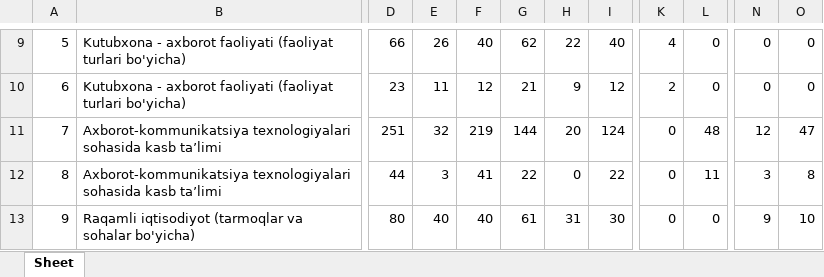
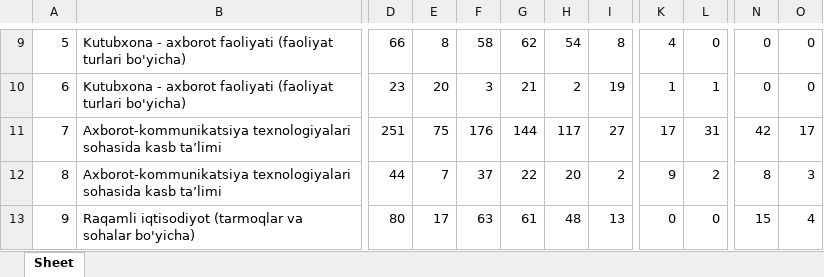
Before and after one commit to jiyloniy/contingent2, an Excel workbook: talabalar.xlsx, sheet Sheet, drawn as a sheet; only a part is shown, gaps mark what is left out; values as stored, in another font and other column widths than the file's, no borders; the diff covers the shown part only; the diff names each change by its address in the sheet, - before the commit and + after, or states it on an @@ line.

```diff
--- a/talabalar.xlsx (sheet Sheet)
+++ b/talabalar.xlsx (sheet Sheet)
-E9: 26
+E9: 8
-F9: 40
+F9: 58
-H9: 22
+H9: 54
-I9: 40
+I9: 8
-E10: 11
+E10: 20
-F10: 12
+F10: 3
-H10: 9
+H10: 2
-I10: 12
+I10: 19
-K10: 2
+K10: 1
-L10: 0
+L10: 1
-E11: 32
+E11: 75
-F11: 219
+F11: 176
-H11: 20
+H11: 117
-I11: 124
+I11: 27
-K11: 0
+K11: 17
-L11: 48
+L11: 31
-N11: 12
+N11: 42
-O11: 47
+O11: 17
-E12: 3
+E12: 7
-F12: 41
+F12: 37
-H12: 0
+H12: 20
-I12: 22
+I12: 2
-K12: 0
+K12: 9
-L12: 11
+L12: 2
-N12: 3
+N12: 8
-O12: 8
+O12: 3
-E13: 40
+E13: 17
-F13: 40
+F13: 63
-H13: 31
+H13: 48
-I13: 30
+I13: 13
-N13: 9
+N13: 15
-O13: 10
+O13: 4
```
Also changed, not shown: 2 added rows, 2 removed rows and 321 edited cells elsewhere in this sheet, talabalar2.xlsx, 7 other files.
